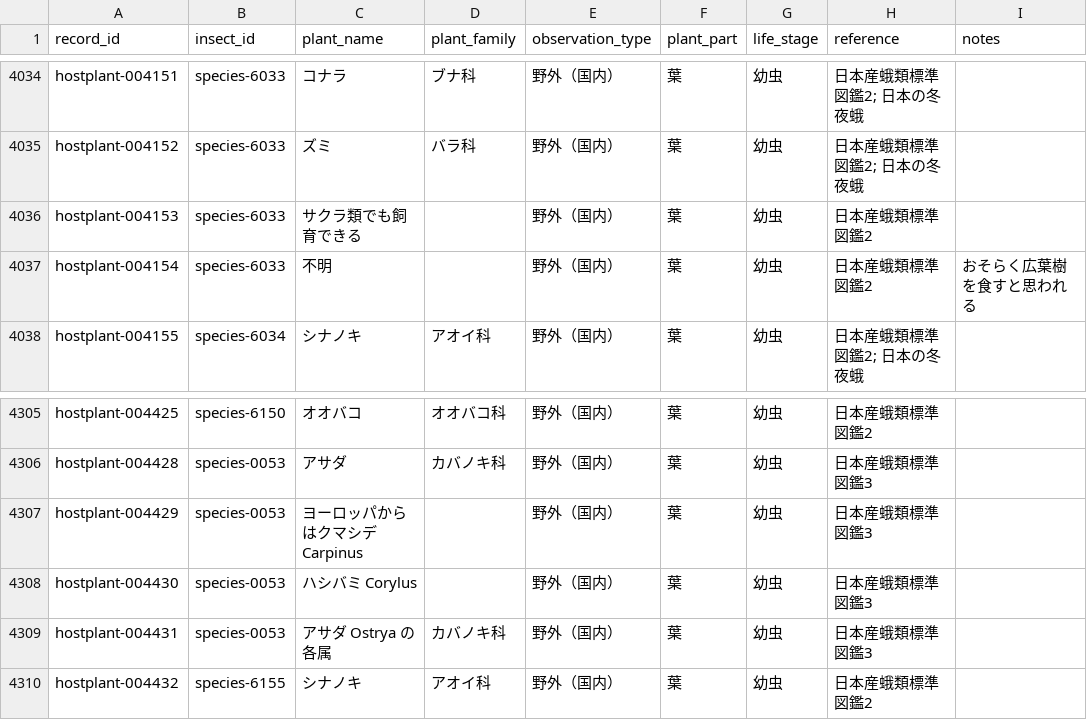
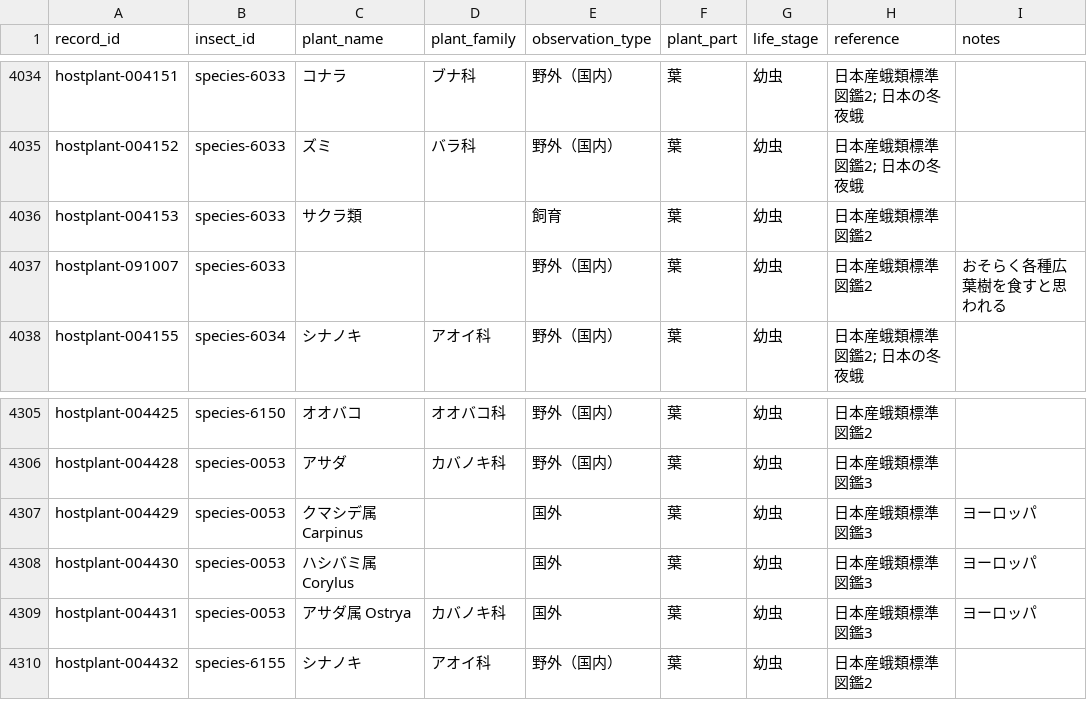
Before and after one commit to orau98/orau98.github.io, a CSV file: public/hostplants.csv, drawn as a sheet; only a part is shown, gaps mark what is left out.

Commit message:
hostplant-004154 を削除し、species-6033 の生態情報として「おそらく各種広葉樹を食すと思われる」を追加（hostplant-091007）

```diff
--- a/public/hostplants.csv
+++ b/public/hostplants.csv
@@ -4035,4 +4035,4 @@ hostplant-004151,species-6033,コナラ,ブナ科,野外（国内）,葉,幼虫,
 hostplant-004152,species-6033,ズミ,バラ科,野外（国内）,葉,幼虫,日本産蛾類標準図鑑2; 日本の冬夜蛾,
-hostplant-004153,species-6033,サクラ類でも飼育できる,,野外（国内）,葉,幼虫,日本産蛾類標準図鑑2,
-hostplant-004154,species-6033,不明,,野外（国内）,葉,幼虫,日本産蛾類標準図鑑2,おそらく広葉樹を食すと思われる
+hostplant-004153,species-6033,サクラ類,,飼育,葉,幼虫,日本産蛾類標準図鑑2,
+hostplant-091007,species-6033,,,野外（国内）,葉,幼虫,日本産蛾類標準図鑑2,おそらく各種広葉樹を食すと思われる
 hostplant-004155,species-6034,シナノキ,アオイ科,野外（国内）,葉,幼虫,日本産蛾類標準図鑑2; 日本の冬夜蛾,
@@ -4306,5 +4306,5 @@ hostplant-004425,species-6150,オオバコ,オオバコ科,野外（国内）,
 hostplant-004428,species-0053,アサダ,カバノキ科,野外（国内）,葉,幼虫,日本産蛾類標準図鑑3,
-hostplant-004429,species-0053,ヨーロッパからはクマシデ Carpinus,,野外（国内）,葉,幼虫,日本産蛾類標準図鑑3,
-hostplant-004430,species-0053,ハシバミ Corylus,,野外（国内）,葉,幼虫,日本産蛾類標準図鑑3,
-hostplant-004431,species-0053,アサダ Ostrya の各属,カバノキ科,野外（国内）,葉,幼虫,日本産蛾類標準図鑑3,
+hostplant-004429,species-0053,クマシデ属 Carpinus,,国外,葉,幼虫,日本産蛾類標準図鑑3,ヨーロッパ
+hostplant-004430,species-0053,ハシバミ属 Corylus,,国外,葉,幼虫,日本産蛾類標準図鑑3,ヨーロッパ
+hostplant-004431,species-0053,アサダ属 Ostrya,カバノキ科,国外,葉,幼虫,日本産蛾類標準図鑑3,ヨーロッパ
 hostplant-004432,species-6155,シナノキ,アオイ科,野外（国内）,葉,幼虫,日本産蛾類標準図鑑2,
```
Also changed, not shown: normalized_data/hostplants.csv, 1 other file.
